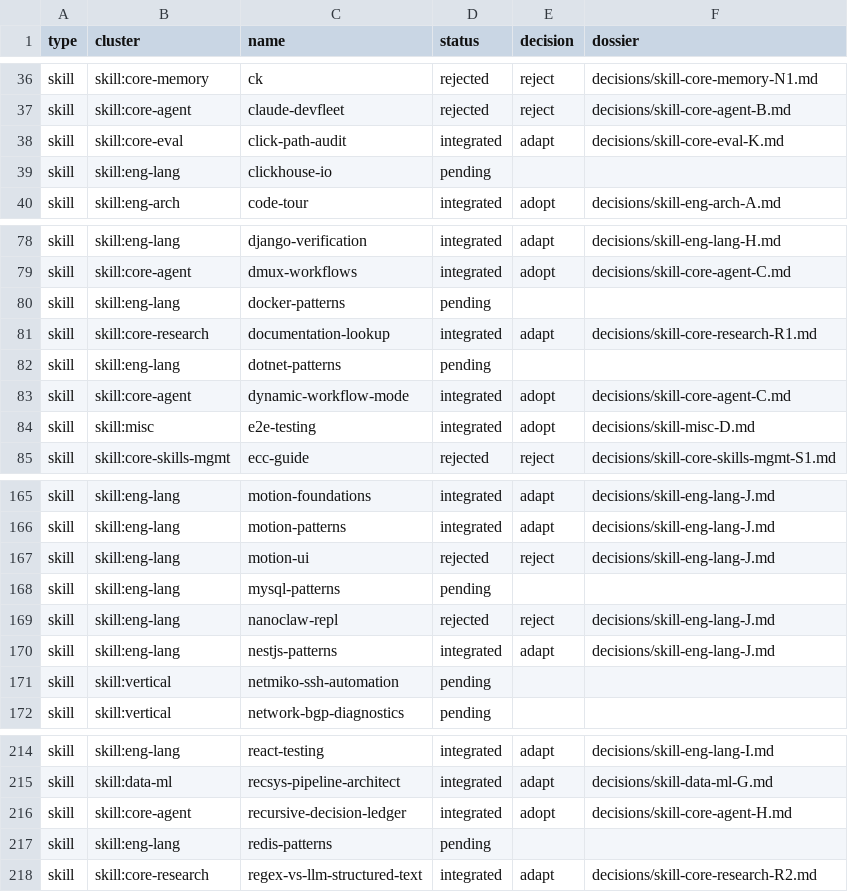
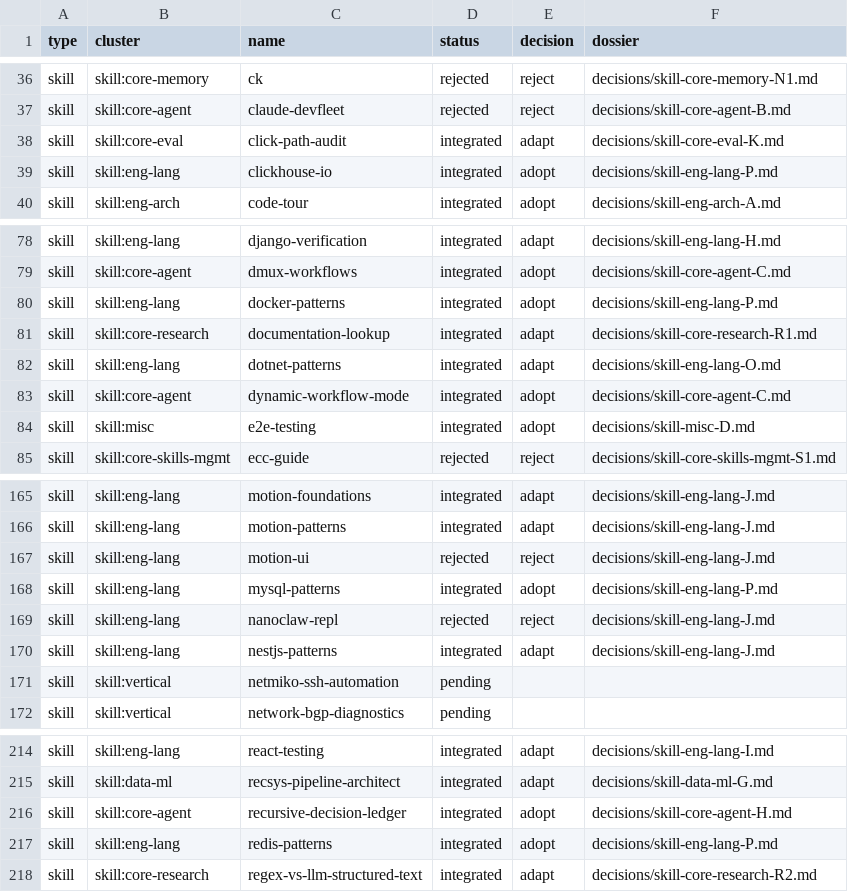
Before and after one commit to nyvlemyt/MultiAgentOS, a TSV file: docs/intake/2026-06-16-ecc-harvest/ledger.tsv, drawn as a sheet; only a part is shown, gaps mark what is left out; the diff covers the shown part only.

```diff
--- a/docs/intake/2026-06-16-ecc-harvest/ledger.tsv
+++ b/docs/intake/2026-06-16-ecc-harvest/ledger.tsv
@@ -38,3 +38,3 @@ skill	skill:core-agent	claude-devfleet	rejected	reject	decisions/skill-core-agen
 skill	skill:core-eval	click-path-audit	integrated	adapt	decisions/skill-core-eval-K.md
-skill	skill:eng-lang	clickhouse-io	pending		
+skill	skill:eng-lang	clickhouse-io	integrated	adopt	decisions/skill-eng-lang-P.md
 skill	skill:eng-arch	code-tour	integrated	adopt	decisions/skill-eng-arch-A.md
@@ -79,5 +79,5 @@ skill	skill:eng-lang	django-verification	integrated	adapt	decisions/skill-eng-la
 skill	skill:core-agent	dmux-workflows	integrated	adopt	decisions/skill-core-agent-C.md
-skill	skill:eng-lang	docker-patterns	pending		
+skill	skill:eng-lang	docker-patterns	integrated	adopt	decisions/skill-eng-lang-P.md
 skill	skill:core-research	documentation-lookup	integrated	adapt	decisions/skill-core-research-R1.md
-skill	skill:eng-lang	dotnet-patterns	pending		
+skill	skill:eng-lang	dotnet-patterns	integrated	adapt	decisions/skill-eng-lang-O.md
 skill	skill:core-agent	dynamic-workflow-mode	integrated	adopt	decisions/skill-core-agent-C.md
@@ -167,3 +167,3 @@ skill	skill:eng-lang	motion-patterns	integrated	adapt	decisions/skill-eng-lang-J
 skill	skill:eng-lang	motion-ui	rejected	reject	decisions/skill-eng-lang-J.md
-skill	skill:eng-lang	mysql-patterns	pending		
+skill	skill:eng-lang	mysql-patterns	integrated	adopt	decisions/skill-eng-lang-P.md
 skill	skill:eng-lang	nanoclaw-repl	rejected	reject	decisions/skill-eng-lang-J.md
@@ -216,3 +216,3 @@ skill	skill:data-ml	recsys-pipeline-architect	integrated	adapt	decisions/skill-d
 skill	skill:core-agent	recursive-decision-ledger	integrated	adopt	decisions/skill-core-agent-H.md
-skill	skill:eng-lang	redis-patterns	pending		
+skill	skill:eng-lang	redis-patterns	integrated	adopt	decisions/skill-eng-lang-P.md
 skill	skill:core-research	regex-vs-llm-structured-text	integrated	adapt	decisions/skill-core-research-R2.md
```
Also changed, not shown: 72 edited cells elsewhere in this file, 33 other files.
